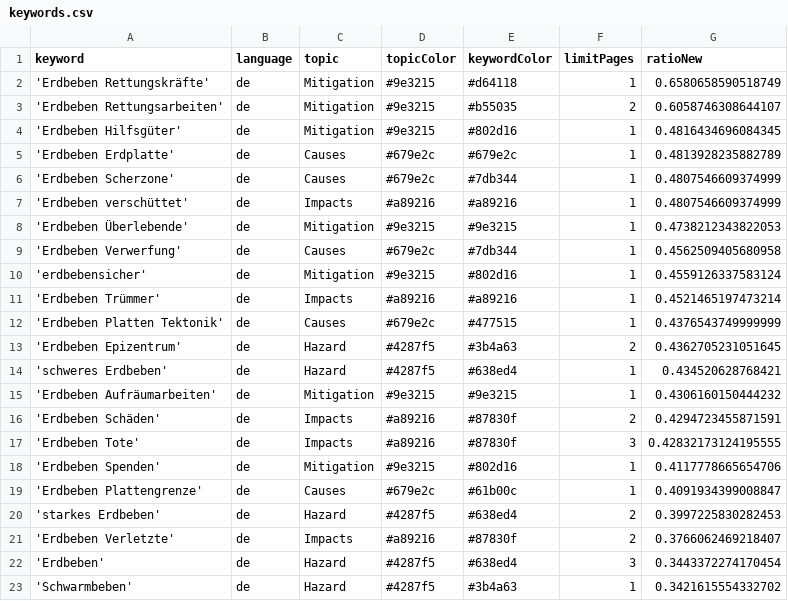
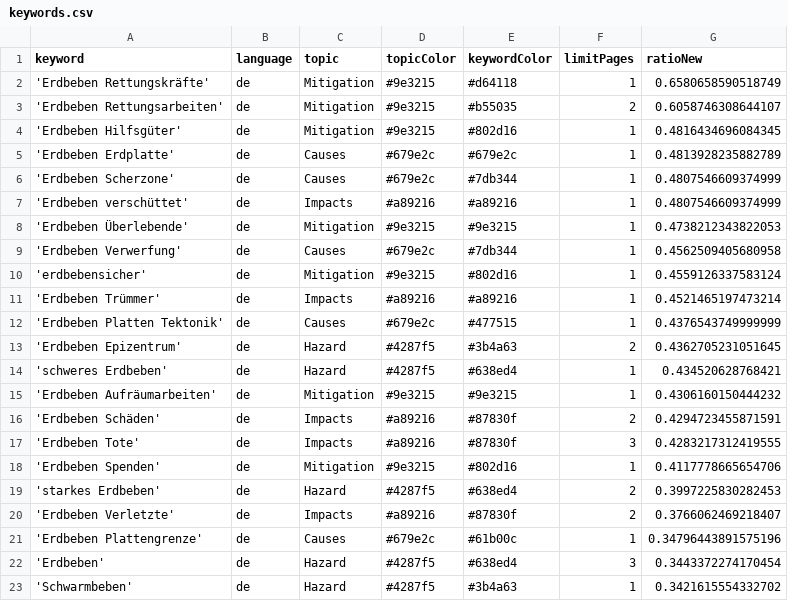
Before and after one commit to MarcoL95-news/winterIsComing, a CSV file: keywords.csv, drawn as a sheet.

Commit message:
Commit from GitHub Actions (harvest:0.0)

```diff
--- a/keywords.csv
+++ b/keywords.csv
@@ -16,7 +16,7 @@ keyword,language,topic,topicColor,keywordColor,limitPages,ratioNew
 'Erdbeben Schäden',de,Impacts,#a89216,#87830f,2,0.4294723455871591
-'Erdbeben Tote',de,Impacts,#a89216,#87830f,3,0.42832173124195555
+'Erdbeben Tote',de,Impacts,#a89216,#87830f,3,0.4283217312419555
 'Erdbeben Spenden',de,Mitigation,#9e3215,#802d16,1,0.4117778665654706
-'Erdbeben Plattengrenze',de,Causes,#679e2c,#61b00c,1,0.4091934399008847
 'starkes Erdbeben',de,Hazard,#4287f5,#638ed4,2,0.3997225830282453
 'Erdbeben Verletzte',de,Impacts,#a89216,#87830f,2,0.3766062469218407
+'Erdbeben Plattengrenze',de,Causes,#679e2c,#61b00c,1,0.34796443891575196
 'Erdbeben',de,Hazard,#4287f5,#638ed4,3,0.3443372274170454
```
